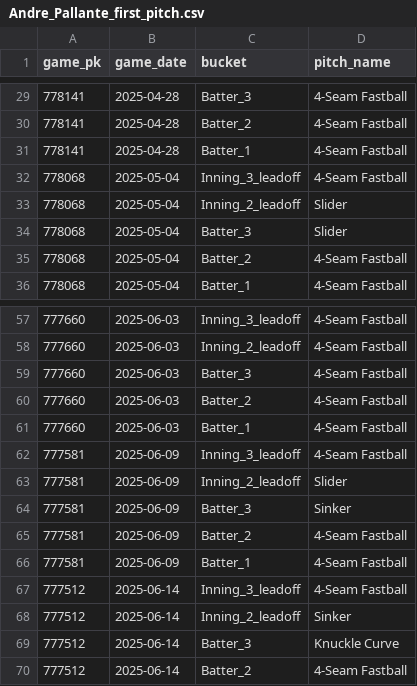
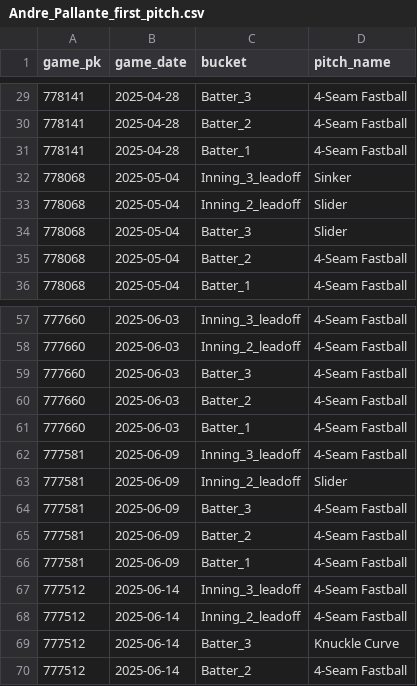
Before and after one commit to kuhny243/pitch-mix-tracker, a CSV file: Andre_Pallante_first_pitch.csv, drawn as a sheet; only a part is shown, gaps mark what is left out.

```diff
--- a/Andre_Pallante_first_pitch.csv
+++ b/Andre_Pallante_first_pitch.csv
@@ -31,3 +31,3 @@ game_pk,game_date,bucket,pitch_name
 778141,2025-04-28,Batter_1,4-Seam Fastball
-778068,2025-05-04,Inning_3_leadoff,4-Seam Fastball
+778068,2025-05-04,Inning_3_leadoff,Sinker
 778068,2025-05-04,Inning_2_leadoff,Slider
@@ -63,3 +63,3 @@ game_pk,game_date,bucket,pitch_name
 777581,2025-06-09,Inning_2_leadoff,Slider
-777581,2025-06-09,Batter_3,Sinker
+777581,2025-06-09,Batter_3,4-Seam Fastball
 777581,2025-06-09,Batter_2,4-Seam Fastball
@@ -67,3 +67,3 @@ game_pk,game_date,bucket,pitch_name
 777512,2025-06-14,Inning_3_leadoff,4-Seam Fastball
-777512,2025-06-14,Inning_2_leadoff,Sinker
+777512,2025-06-14,Inning_2_leadoff,4-Seam Fastball
 777512,2025-06-14,Batter_3,Knuckle Curve
```
Also changed, not shown: Andre_Pallante_first_pitch_summary.csv, Dean_Kremer_first_pitch.csv, 1 other file.
